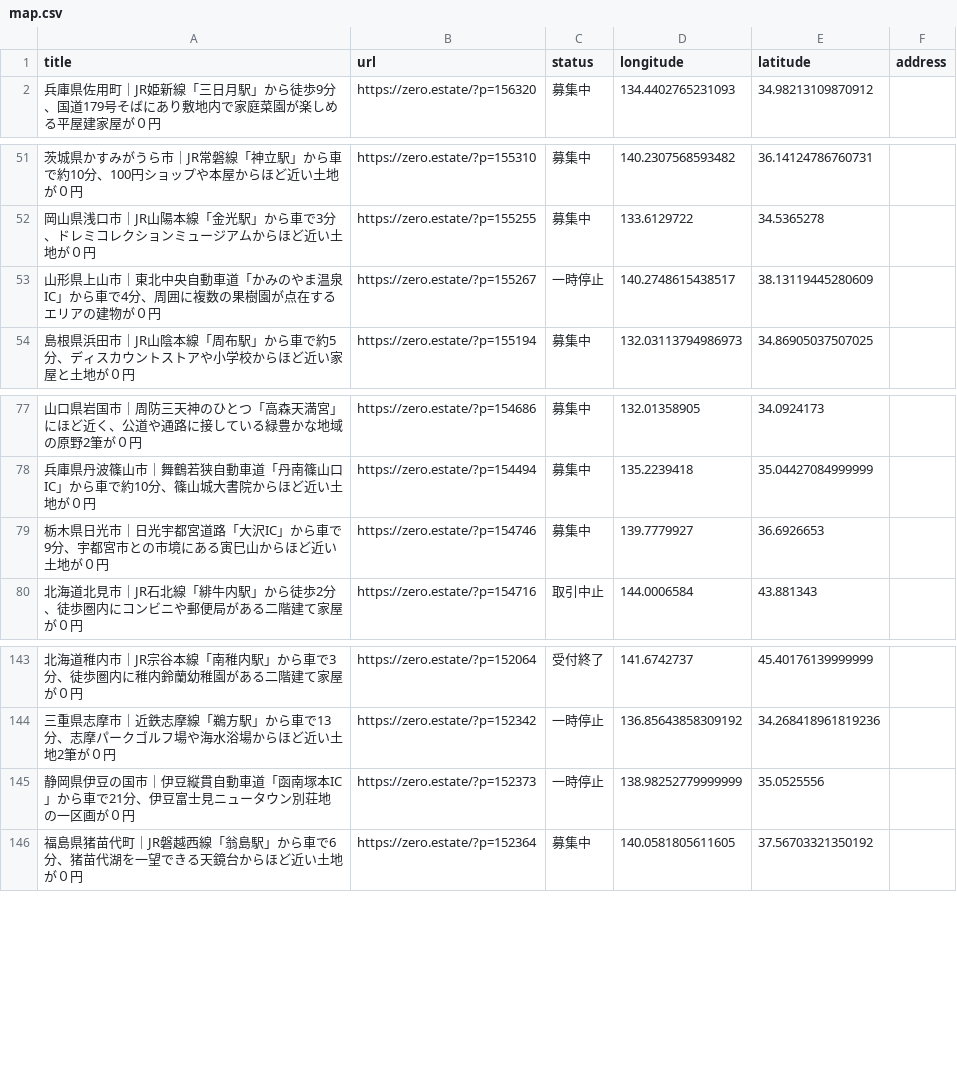
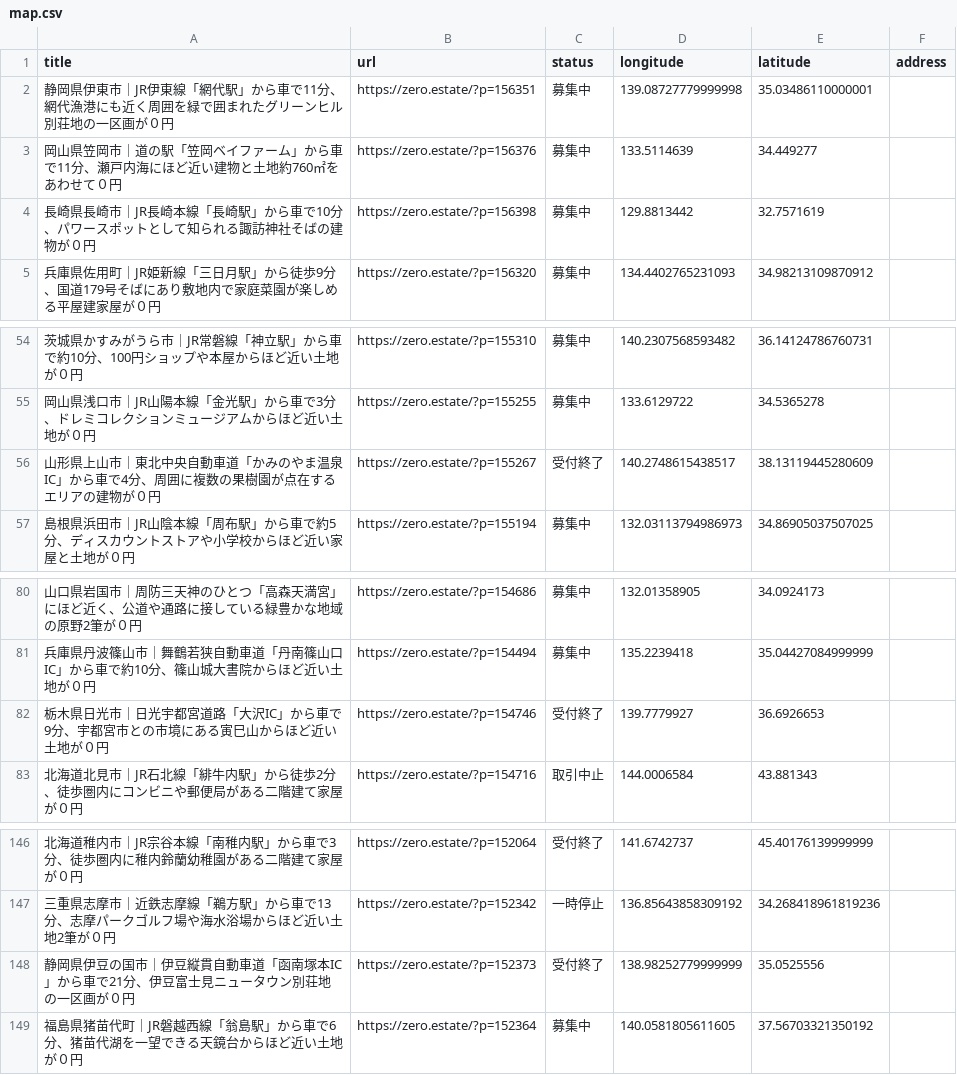
Before and after one commit to 5ym/zero-owner, a CSV file: map.csv, drawn as a sheet; only a part is shown, gaps mark what is left out.

```diff
--- a/map.csv
+++ b/map.csv
@@ -1,2 +1,5 @@
 title,url,status,longitude,latitude,address
+"静岡県伊東市｜JR伊東線「網代駅」から車で11分、網代漁港にも近く周囲を緑で囲まれたグリーンヒル別荘地の一区画が０円",https://zero.estate/?p=156351,募集中,139.08727779999998,35.03486110000001,
+"岡山県笠岡市｜道の駅「笠岡ベイファーム」から車で11分、瀬戸内海にほど近い建物と土地約760㎡をあわせて０円",https://zero.estate/?p=156376,募集中,133.5114639,34.449277,
+"長崎県長崎市｜JR長崎本線「長崎駅」から車で10分、パワースポットとして知られる諏訪神社そばの建物が０円",https://zero.estate/?p=156398,募集中,129.8813442,32.7571619,
 "兵庫県佐用町｜JR姫新線「三日月駅」から徒歩9分、国道179号そばにあり敷地内で家庭菜園が楽しめる平屋建家屋が０円",https://zero.estate/?p=156320,募集中,134.4402765231093,34.98213109870912,
@@ -52,3 +55,3 @@ title,url,status,longitude,latitude,address
 "岡山県浅口市｜JR山陽本線「金光駅」から車で3分、ドレミコレクションミュージアムからほど近い土地が０円",https://zero.estate/?p=155255,募集中,133.6129722,34.5365278,
-"山形県上山市｜東北中央自動車道「かみのやま温泉IC」から車で4分、周囲に複数の果樹園が点在するエリアの建物が０円",https://zero.estate/?p=155267,一時停止,140.2748615438517,38.13119445280609,
+"山形県上山市｜東北中央自動車道「かみのやま温泉IC」から車で4分、周囲に複数の果樹園が点在するエリアの建物が０円",https://zero.estate/?p=155267,受付終了,140.2748615438517,38.13119445280609,
 "島根県浜田市｜JR山陰本線「周布駅」から車で約5分、ディスカウントストアや小学校からほど近い家屋と土地が０円",https://zero.estate/?p=155194,募集中,132.03113794986973,34.86905037507025,
@@ -78,3 +81,3 @@ title,url,status,longitude,latitude,address
 "兵庫県丹波篠山市｜舞鶴若狭自動車道「丹南篠山口IC」から車で約10分、篠山城大書院からほど近い土地が０円",https://zero.estate/?p=154494,募集中,135.2239418,35.04427084999999,
-"栃木県日光市｜日光宇都宮道路「大沢IC」から車で9分、宇都宮市との市境にある寅巳山からほど近い土地が０円",https://zero.estate/?p=154746,募集中,139.7779927,36.6926653,
+"栃木県日光市｜日光宇都宮道路「大沢IC」から車で9分、宇都宮市との市境にある寅巳山からほど近い土地が０円",https://zero.estate/?p=154746,受付終了,139.7779927,36.6926653,
 "北海道北見市｜JR石北線「緋牛内駅」から徒歩2分、徒歩圏内にコンビニや郵便局がある二階建て家屋が０円",https://zero.estate/?p=154716,取引中止,144.0006584,43.881343,
@@ -144,3 +147,3 @@ title,url,status,longitude,latitude,address
 "三重県志摩市｜近鉄志摩線「鵜方駅」から車で13分、志摩パークゴルフ場や海水浴場からほど近い土地2筆が０円",https://zero.estate/?p=152342,一時停止,136.85643858309192,34.268418961819236,
-"静岡県伊豆の国市｜伊豆縦貫自動車道「函南塚本IC」から車で21分、伊豆富士見ニュータウン別荘地の一区画が０円",https://zero.estate/?p=152373,一時停止,138.98252779999999,35.0525556,
+"静岡県伊豆の国市｜伊豆縦貫自動車道「函南塚本IC」から車で21分、伊豆富士見ニュータウン別荘地の一区画が０円",https://zero.estate/?p=152373,受付終了,138.98252779999999,35.0525556,
 "福島県猪苗代町｜JR磐越西線「翁島駅」から車で6分、猪苗代湖を一望できる天鏡台からほど近い土地が０円",https://zero.estate/?p=152364,募集中,140.0581805611605,37.56703321350192,
```
